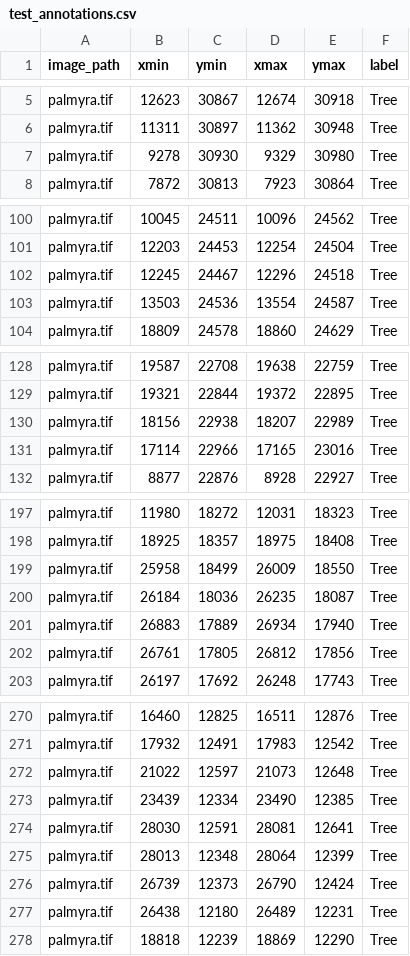
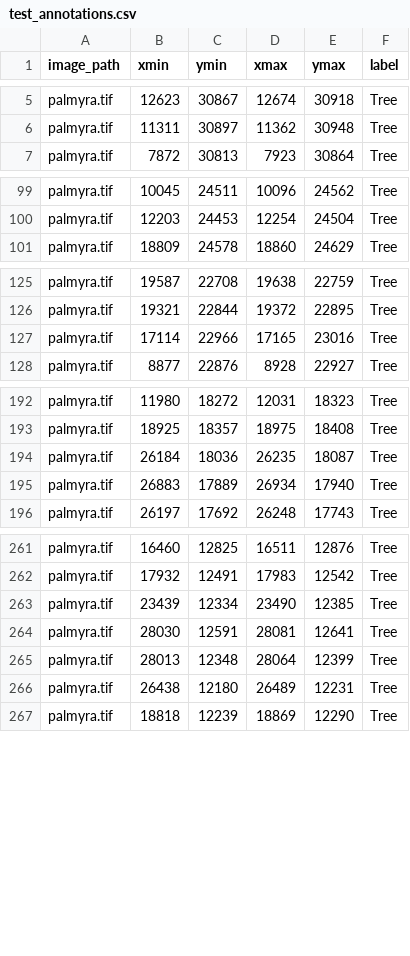
Before and after one commit to weecology/EvergladesWadingBird, a CSV file: bird_detector_paper/Figures/test_annotations.csv, drawn as a sheet; only a part is shown, gaps mark what is left out; the diff covers the shown part only.

```diff
--- a/bird_detector_paper/Figures/test_annotations.csv
+++ b/bird_detector_paper/Figures/test_annotations.csv
@@ -6,3 +6,2 @@ palmyra.tif,12623,30867,12674,30918,Tree
 palmyra.tif,11311,30897,11362,30948,Tree
-palmyra.tif,9278,30930,9329,30980,Tree
 palmyra.tif,7872,30813,7923,30864,Tree
@@ -101,4 +100,2 @@ palmyra.tif,10045,24511,10096,24562,Tree
 palmyra.tif,12203,24453,12254,24504,Tree
-palmyra.tif,12245,24467,12296,24518,Tree
-palmyra.tif,13503,24536,13554,24587,Tree
 palmyra.tif,18809,24578,18860,24629,Tree
@@ -129,3 +126,2 @@ palmyra.tif,19587,22708,19638,22759,Tree
 palmyra.tif,19321,22844,19372,22895,Tree
-palmyra.tif,18156,22938,18207,22989,Tree
 palmyra.tif,17114,22966,17165,23016,Tree
@@ -198,6 +193,4 @@ palmyra.tif,11980,18272,12031,18323,Tree
 palmyra.tif,18925,18357,18975,18408,Tree
-palmyra.tif,25958,18499,26009,18550,Tree
 palmyra.tif,26184,18036,26235,18087,Tree
 palmyra.tif,26883,17889,26934,17940,Tree
-palmyra.tif,26761,17805,26812,17856,Tree
 palmyra.tif,26197,17692,26248,17743,Tree
@@ -271,3 +262,2 @@ palmyra.tif,16460,12825,16511,12876,Tree
 palmyra.tif,17932,12491,17983,12542,Tree
-palmyra.tif,21022,12597,21073,12648,Tree
 palmyra.tif,23439,12334,23490,12385,Tree
@@ -275,3 +265,2 @@ palmyra.tif,28030,12591,28081,12641,Tree
 palmyra.tif,28013,12348,28064,12399,Tree
-palmyra.tif,26739,12373,26790,12424,Tree
 palmyra.tif,26438,12180,26489,12231,Tree
```
Also changed, not shown: 6 removed rows elsewhere in this file, bird_detector_paper/Figures/training_annotations.csv, 2 other files.
